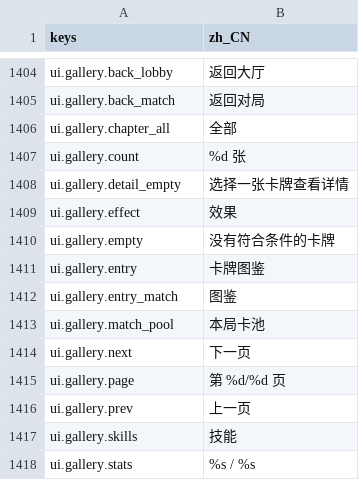
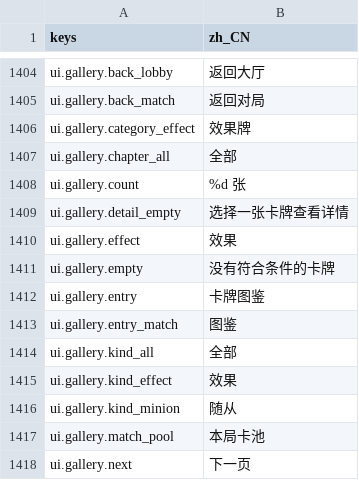
Before and after one commit to gaoddy/civilization, a CSV file: client/text/zh_CN.csv, drawn as a sheet; only a part is shown, gaps mark what is left out; the shorter side is filled out with more unchanged rows; the diff names each change by its address in the sheet, - before the commit and + after, or states it on an @@ line.

```diff
--- a/client/text/zh_CN.csv
+++ b/client/text/zh_CN.csv
+row 1406: ui.gallery.category_effect | 效果牌
+row 1414: ui.gallery.kind_all | 全部
+row 1415: ui.gallery.kind_effect | 效果
+row 1416: ui.gallery.kind_minion | 随从
```
Also changed, not shown: 16 other files.
